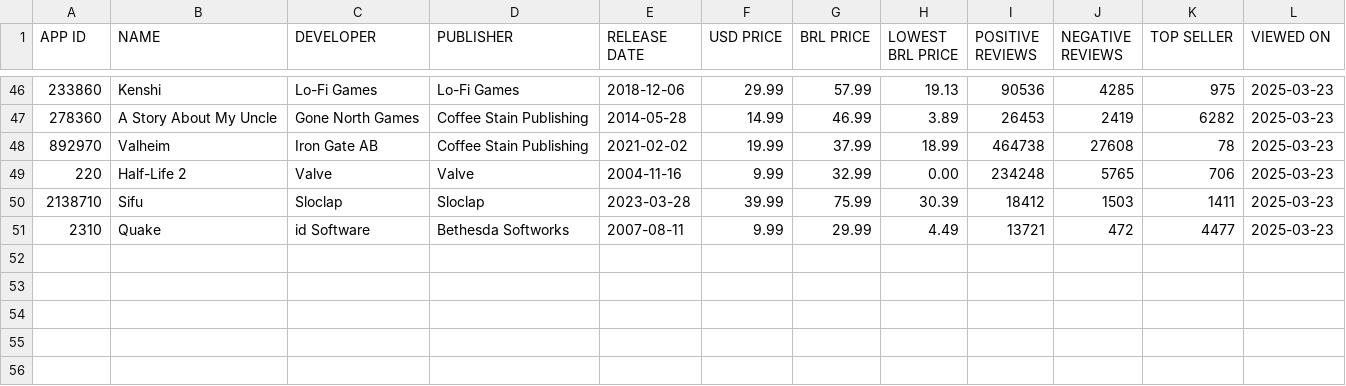
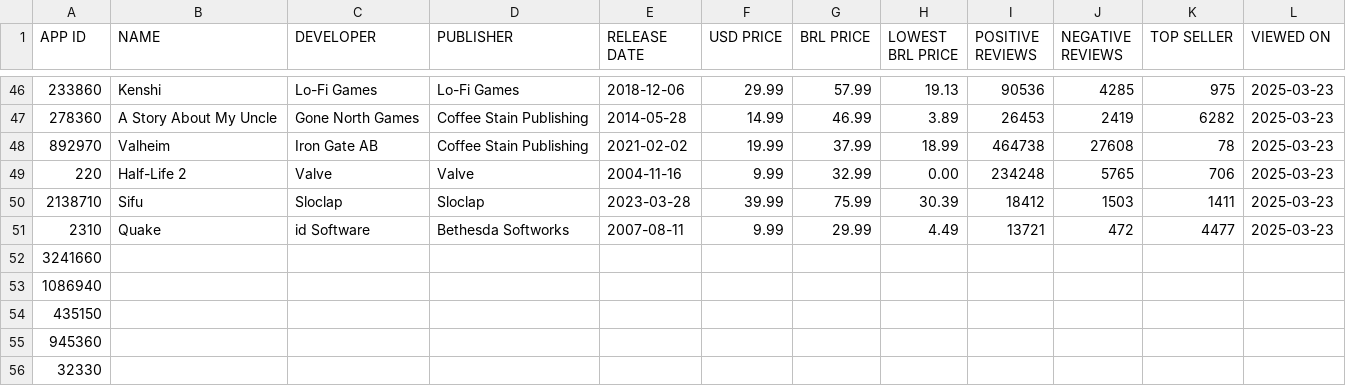
Before and after one commit to ViniCastilho/icd-steamdb, a CSV file: steamdb.csv, drawn as a sheet; only a part is shown, gaps mark what is left out; the diff names each change by its address in the sheet, - before the commit and + after, or states it on an @@ line.

```diff
--- a/steamdb.csv
+++ b/steamdb.csv
+row 52: 3241660
+row 53: 1086940
+row 54: 435150
+row 55: 945360
+row 56: 32330
```
Also changed, not shown: 2 other files.
